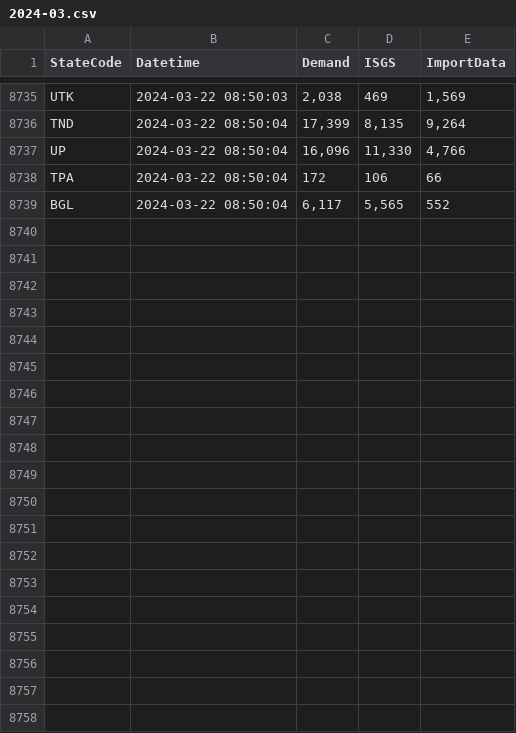
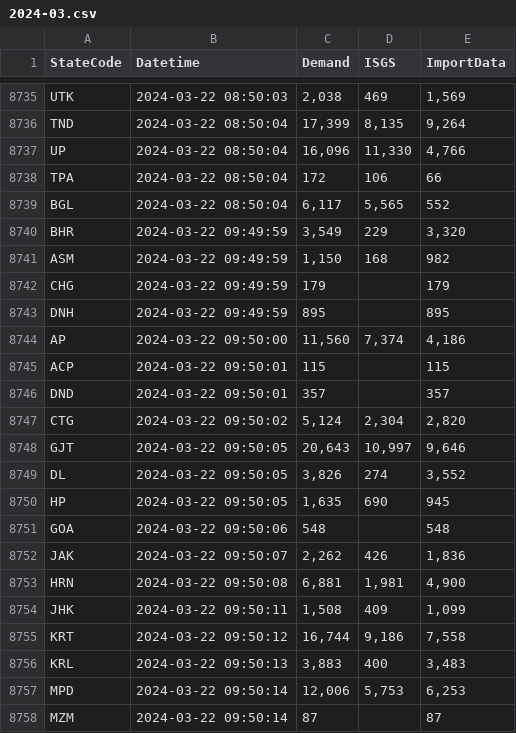
Before and after one commit to vanga/india-power-generation, a CSV file: data/meritindia/current-generation/raw/2024-03.csv, drawn as a sheet; only a part is shown, gaps mark what is left out; the diff covers the shown part only; the diff names each change by its address in the sheet, - before the commit and + after, or states it on an @@ line.

```diff
--- a/data/meritindia/current-generation/raw/2024-03.csv
+++ b/data/meritindia/current-generation/raw/2024-03.csv
+row 8740: BHR | 2024-03-22 09:49:59 | 3,549 | 229 | 3,320
+row 8741: ASM | 2024-03-22 09:49:59 | 1,150 | 168 | 982
+row 8742: CHG | 2024-03-22 09:49:59 | 179 |  | 179
+row 8743: DNH | 2024-03-22 09:49:59 | 895 |  | 895
+row 8744: AP | 2024-03-22 09:50:00 | 11,560 | 7,374 | 4,186
+row 8745: ACP | 2024-03-22 09:50:01 | 115 |  | 115
+row 8746: DND | 2024-03-22 09:50:01 | 357 |  | 357
+row 8747: CTG | 2024-03-22 09:50:02 | 5,124 | 2,304 | 2,820
+row 8748: GJT | 2024-03-22 09:50:05 | 20,643 | 10,997 | 9,646
+row 8749: DL | 2024-03-22 09:50:05 | 3,826 | 274 | 3,552
+row 8750: HP | 2024-03-22 09:50:05 | 1,635 | 690 | 945
+row 8751: GOA | 2024-03-22 09:50:06 | 548 |  | 548
+row 8752: JAK | 2024-03-22 09:50:07 | 2,262 | 426 | 1,836
+row 8753: HRN | 2024-03-22 09:50:08 | 6,881 | 1,981 | 4,900
+row 8754: JHK | 2024-03-22 09:50:11 | 1,508 | 409 | 1,099
+row 8755: KRT | 2024-03-22 09:50:12 | 16,744 | 9,186 | 7,558
+row 8756: KRL | 2024-03-22 09:50:13 | 3,883 | 400 | 3,483
+row 8757: MPD | 2024-03-22 09:50:14 | 12,006 | 5,753 | 6,253
+row 8758: MZM | 2024-03-22 09:50:14 | 87 |  | 87
```
Also changed, not shown: 15 added rows elsewhere in this file.
